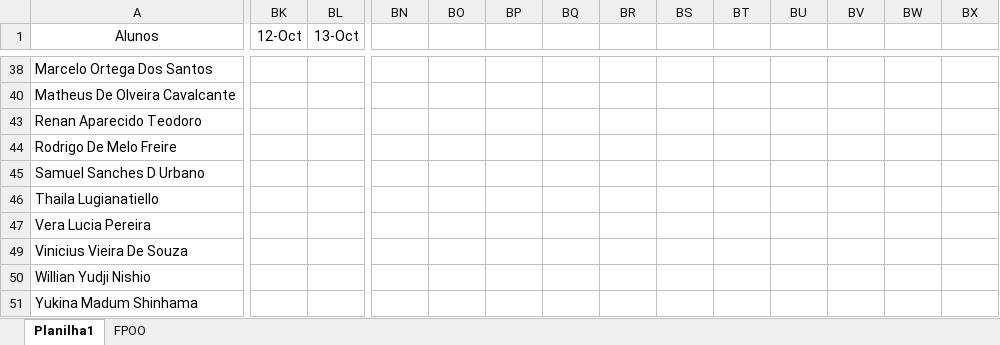
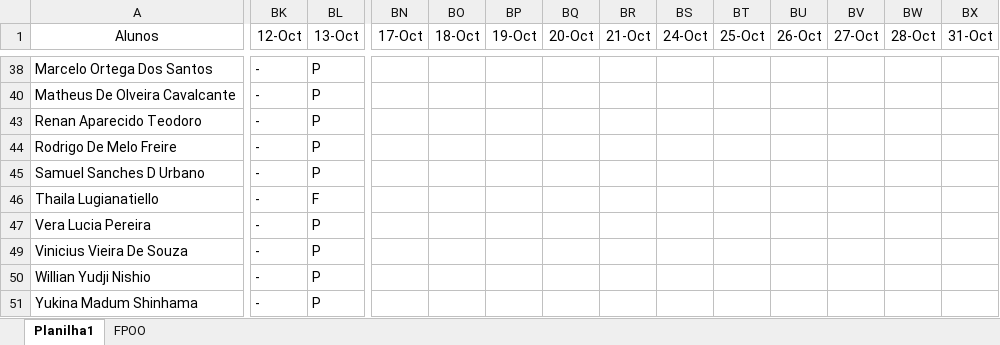
Before and after one commit to wellifabio/senai2022, an Excel workbook: 1des/chamada.xlsx, sheet Planilha1, drawn as a sheet; only a part is shown, gaps mark what is left out; values as stored, in another font and other column widths than the file's, no borders; conditional formats not drawn; the diff covers the shown part only; the diff names each change by its address in the sheet, - before the commit and + after, or states it on an @@ line.

```diff
--- a/1des/chamada.xlsx (sheet Planilha1)
+++ b/1des/chamada.xlsx (sheet Planilha1)
-BN1: (empty)
+BN1: 17-Oct
-BO1: (empty)
+BO1: 18-Oct
-BP1: (empty)
+BP1: 19-Oct
-BQ1: (empty)
+BQ1: 20-Oct
-BR1: (empty)
+BR1: 21-Oct
-BS1: (empty)
+BS1: 24-Oct
-BT1: (empty)
+BT1: 25-Oct
-BU1: (empty)
+BU1: 26-Oct
-BV1: (empty)
+BV1: 27-Oct
-BW1: (empty)
+BW1: 28-Oct
-BX1: (empty)
+BX1: 31-Oct
-BK38 (12-Oct): (empty)
+BK38 (12-Oct): -
-BL38 (13-Oct): (empty)
+BL38 (13-Oct): P
-BK40 (12-Oct): (empty)
+BK40 (12-Oct): -
-BL40 (13-Oct): (empty)
+BL40 (13-Oct): P
-BK43:BK47 (12-Oct): (empty)
+BK43:BK47 (12-Oct): -
-BL43:BL45 (13-Oct): (empty)
+BL43:BL45 (13-Oct): P
-BL46 (13-Oct): (empty)
+BL46 (13-Oct): F
-BL47 (13-Oct): (empty)
+BL47 (13-Oct): P
-BK49:BK51 (12-Oct): (empty)
+BK49:BK51 (12-Oct): -
-BL49:BL51 (13-Oct): (empty)
+BL49:BL51 (13-Oct): P
```
Also changed, not shown: 1 removed row and 69 edited cells elsewhere in this sheet, 8 other files.
